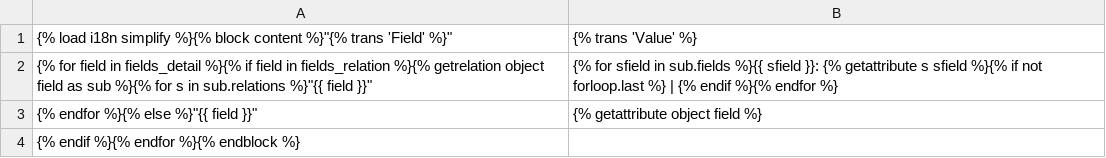
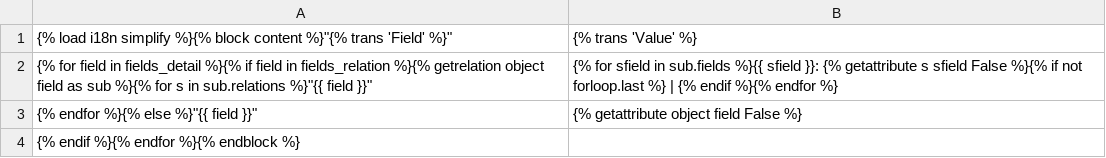
Before and after one commit to hicinformatic/DJANGO-simplify, a CSV file: templates/simplify/csv/detail.csv, drawn as a sheet.

```diff
--- a/templates/simplify/csv/detail.csv
+++ b/templates/simplify/csv/detail.csv
@@ -1,4 +1,4 @@
 {% load i18n simplify %}{% block content %}"{% trans 'Field' %}","{% trans 'Value' %}"
-{% for field in fields_detail %}{% if field in fields_relation %}{% getrelation object field as sub %}{% for s in sub.relations %}"{{ field }}","{% for sfield in sub.fields %}{{ sfield }}: {% getattribute s sfield %}{% if not forloop.last %} | {% endif %}{% endfor %}"
-{% endfor %}{% else %}"{{ field }}","{% getattribute object field %}"
+{% for field in fields_detail %}{% if field in fields_relation %}{% getrelation object field as sub %}{% for s in sub.relations %}"{{ field }}","{% for sfield in sub.fields %}{{ sfield }}: {% getattribute s sfield False %}{% if not forloop.last %} | {% endif %}{% endfor %}"
+{% endfor %}{% else %}"{{ field }}","{% getattribute object field False %}"
 {% endif %}{% endfor %}{% endblock %}
```
Also changed, not shown: templates/simplify/csv/list.csv, 16 other files.
